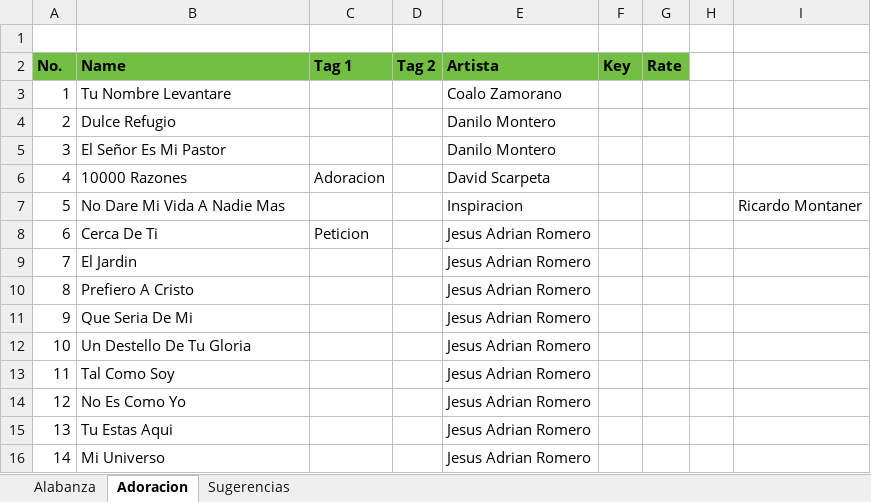
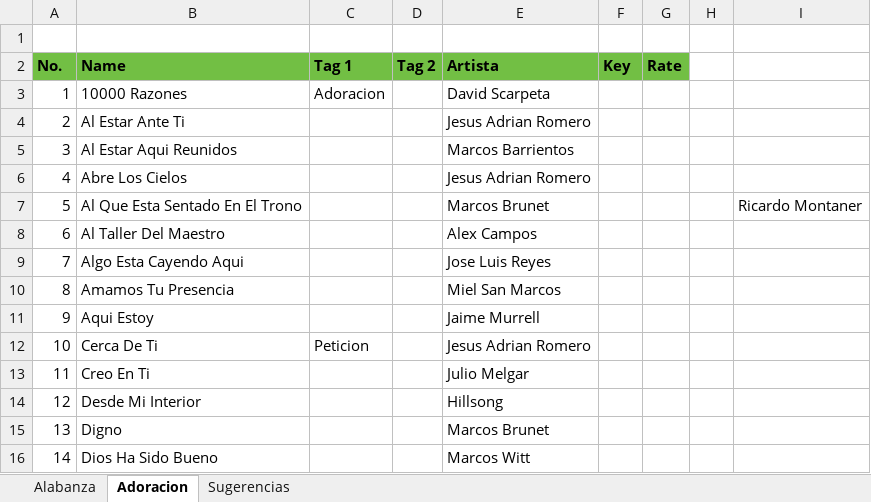
Before and after one commit to chamalevictor/androidPilots, an Excel workbook: Main Project/main.xlsx, sheet Adoracion, drawn as a sheet; only a part is shown; values as stored, in another font and other column widths than the file's, no borders; charts and pictures not drawn; the diff covers the shown part only; the diff names each change by its address in the sheet, - before the commit and + after, or states it on an @@ line.

Commit message:
new project

```diff
--- a/Main Project/main.xlsx (sheet Adoracion)
+++ b/Main Project/main.xlsx (sheet Adoracion)
-B3 (Name): Tu Nombre Levantare
+B3 (Name): 10000 Razones
-C3 (Tag 1): (empty)
+C3 (Tag 1): Adoracion
-E3 (Artista): Coalo Zamorano
+E3 (Artista): David Scarpeta
-B4 (Name): Dulce Refugio
+B4 (Name): Al Estar Ante Ti
-E4 (Artista): Danilo Montero
+E4 (Artista): Jesus Adrian Romero
-B5 (Name): El Señor Es Mi Pastor
+B5 (Name): Al Estar Aqui Reunidos
-E5 (Artista): Danilo Montero
+E5 (Artista): Marcos Barrientos
-B6 (Name): 10000 Razones
+B6 (Name): Abre Los Cielos
-C6 (Tag 1): Adoracion
+C6 (Tag 1): (empty)
-E6 (Artista): David Scarpeta
+E6 (Artista): Jesus Adrian Romero
-B7 (Name): No Dare Mi Vida A Nadie Mas
+B7 (Name): Al Que Esta Sentado En El Trono
-E7 (Artista): Inspiracion
+E7 (Artista): Marcos Brunet
-B8 (Name): Cerca De Ti
+B8 (Name): Al Taller Del Maestro
-C8 (Tag 1): Peticion
+C8 (Tag 1): (empty)
-E8 (Artista): Jesus Adrian Romero
+E8 (Artista): Alex Campos
-B9 (Name): El Jardin
+B9 (Name): Algo Esta Cayendo Aqui
-E9 (Artista): Jesus Adrian Romero
+E9 (Artista): Jose Luis Reyes
-B10 (Name): Prefiero A Cristo
+B10 (Name): Amamos Tu Presencia
-E10 (Artista): Jesus Adrian Romero
+E10 (Artista): Miel San Marcos
-B11 (Name): Que Seria De Mi
+B11 (Name): Aqui Estoy
-E11 (Artista): Jesus Adrian Romero
+E11 (Artista): Jaime Murrell
-B12 (Name): Un Destello De Tu Gloria
+B12 (Name): Cerca De Ti
-C12 (Tag 1): (empty)
+C12 (Tag 1): Peticion
-B13 (Name): Tal Como Soy
+B13 (Name): Creo En Ti
-E13 (Artista): Jesus Adrian Romero
+E13 (Artista): Julio Melgar
-B14 (Name): No Es Como Yo
+B14 (Name): Desde Mi Interior
-E14 (Artista): Jesus Adrian Romero
+E14 (Artista): Hillsong
-B15 (Name): Tu Estas Aqui
+B15 (Name): Digno
-E15 (Artista): Jesus Adrian Romero
+E15 (Artista): Marcos Brunet
-B16 (Name): Mi Universo
+B16 (Name): Dios Ha Sido Bueno
-E16 (Artista): Jesus Adrian Romero
+E16 (Artista): Marcos Witt
```
Also changed, not shown: 102 edited cells elsewhere in this sheet, sheet Alabanza, sheet Sugerencias, charts or pictures, 33 other files.
